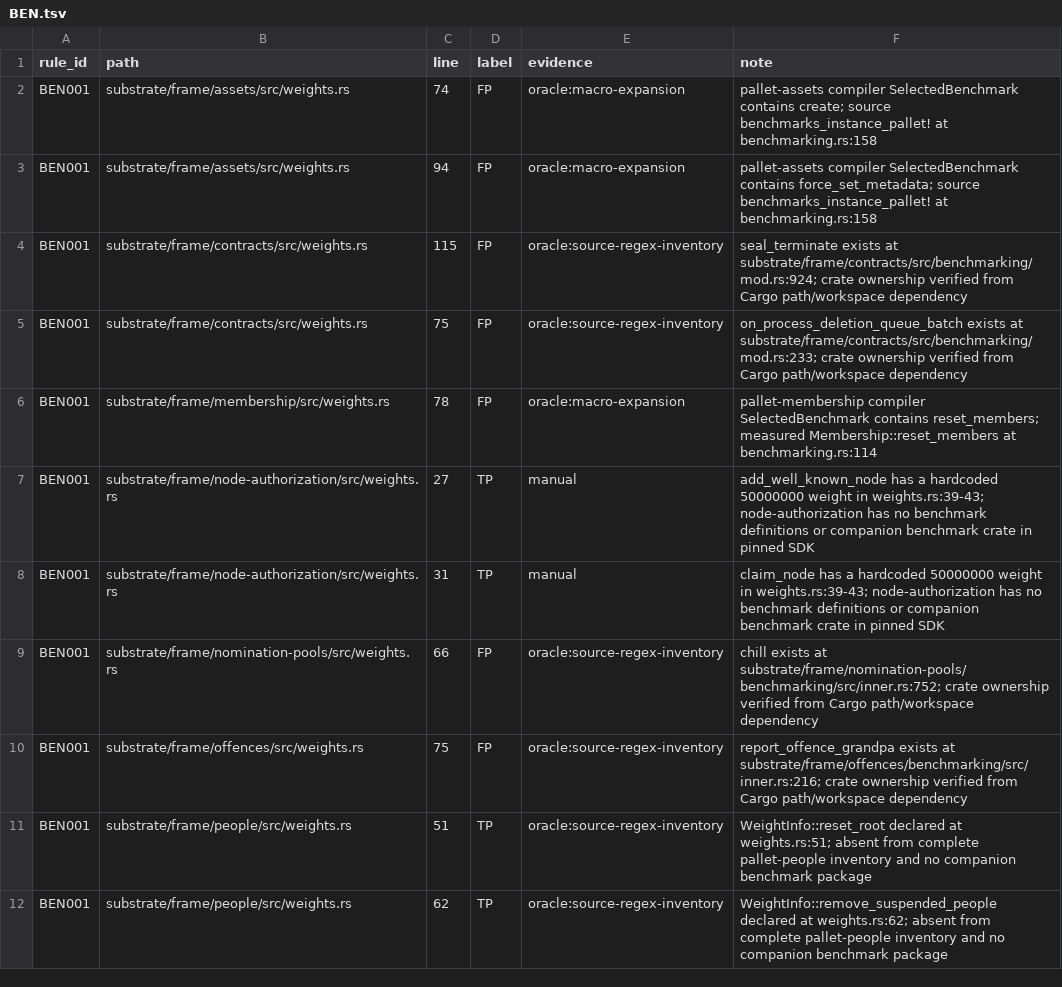
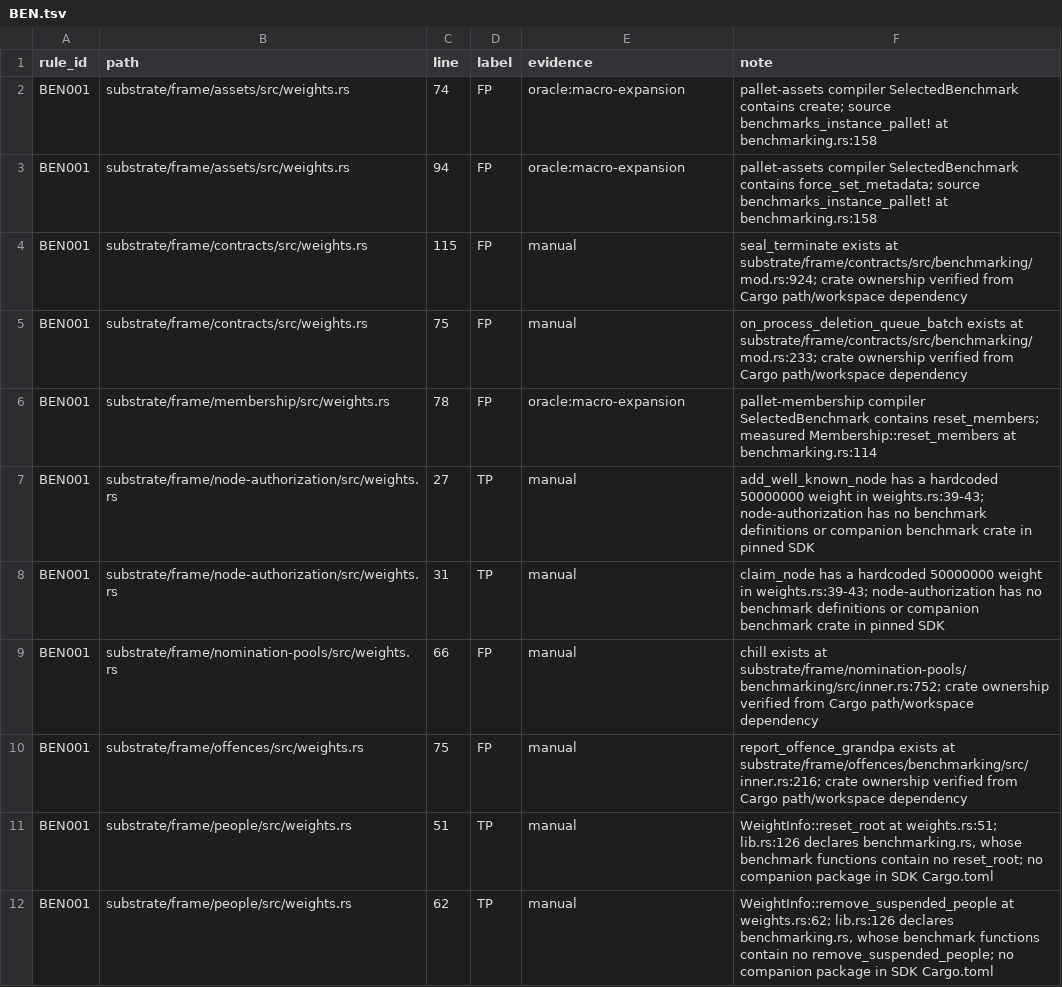
Before and after one commit to agustinustheo/polkadot-linter, a TSV file: benchmarks/labels/BEN.tsv, drawn as a sheet; only a part is shown; the diff covers the shown part only.

Commit message:
fix: preserve benchmark ownership and module ancestry

```diff
--- a/benchmarks/labels/BEN.tsv
+++ b/benchmarks/labels/BEN.tsv
@@ -3,4 +3,4 @@ BEN001	substrate/frame/assets/src/weights.rs	74	FP	oracle:macro-expansion	pallet
 BEN001	substrate/frame/assets/src/weights.rs	94	FP	oracle:macro-expansion	pallet-assets compiler SelectedBenchmark contains force_set_metadata; source benchmarks_instance_pallet! at benchmarking.rs:158
-BEN001	substrate/frame/contracts/src/weights.rs	115	FP	oracle:source-regex-inventory	seal_terminate exists at substrate/frame/contracts/src/benchmarking/mod.rs:924; crate ownership verified from Cargo path/workspace dependency
-BEN001	substrate/frame/contracts/src/weights.rs	75	FP	oracle:source-regex-inventory	on_process_deletion_queue_batch exists at substrate/frame/contracts/src/benchmarking/mod.rs:233; crate ownership verified from Cargo path/workspace dependency
+BEN001	substrate/frame/contracts/src/weights.rs	115	FP	manual	seal_terminate exists at substrate/frame/contracts/src/benchmarking/mod.rs:924; crate ownership verified from Cargo path/workspace dependency
+BEN001	substrate/frame/contracts/src/weights.rs	75	FP	manual	on_process_deletion_queue_batch exists at substrate/frame/contracts/src/benchmarking/mod.rs:233; crate ownership verified from Cargo path/workspace dependency
 BEN001	substrate/frame/membership/src/weights.rs	78	FP	oracle:macro-expansion	pallet-membership compiler SelectedBenchmark contains reset_members; measured Membership::reset_members at benchmarking.rs:114
@@ -8,5 +8,5 @@ BEN001	substrate/frame/node-authorization/src/weights.rs	27	TP	manual	add_well_k
 BEN001	substrate/frame/node-authorization/src/weights.rs	31	TP	manual	claim_node has a hardcoded 50000000 weight in weights.rs:39-43; node-authorization has no benchmark definitions or companion benchmark crate in pinned SDK
-BEN001	substrate/frame/nomination-pools/src/weights.rs	66	FP	oracle:source-regex-inventory	chill exists at substrate/frame/nomination-pools/benchmarking/src/inner.rs:752; crate ownership verified from Cargo path/workspace dependency
-BEN001	substrate/frame/offences/src/weights.rs	75	FP	oracle:source-regex-inventory	report_offence_grandpa exists at substrate/frame/offences/benchmarking/src/inner.rs:216; crate ownership verified from Cargo path/workspace dependency
-BEN001	substrate/frame/people/src/weights.rs	51	TP	oracle:source-regex-inventory	WeightInfo::reset_root declared at weights.rs:51; absent from complete pallet-people inventory and no companion benchmark package
-BEN001	substrate/frame/people/src/weights.rs	62	TP	oracle:source-regex-inventory	WeightInfo::remove_suspended_people declared at weights.rs:62; absent from complete pallet-people inventory and no companion benchmark package
+BEN001	substrate/frame/nomination-pools/src/weights.rs	66	FP	manual	chill exists at substrate/frame/nomination-pools/benchmarking/src/inner.rs:752; crate ownership verified from Cargo path/workspace dependency
+BEN001	substrate/frame/offences/src/weights.rs	75	FP	manual	report_offence_grandpa exists at substrate/frame/offences/benchmarking/src/inner.rs:216; crate ownership verified from Cargo path/workspace dependency
+BEN001	substrate/frame/people/src/weights.rs	51	TP	manual	WeightInfo::reset_root at weights.rs:51; lib.rs:126 declares benchmarking.rs, whose benchmark functions contain no reset_root; no companion package in SDK Cargo.toml
+BEN001	substrate/frame/people/src/weights.rs	62	TP	manual	WeightInfo::remove_suspended_people at weights.rs:62; lib.rs:126 declares benchmarking.rs, whose benchmark functions contain no remove_suspended_people; no companion package in SDK Cargo.toml
```
Also changed, not shown: 5 added rows and 23 edited cells elsewhere in this file, benchmarks/polkadot-sdk-source-frame-baseline.tsv, 10 other files.
